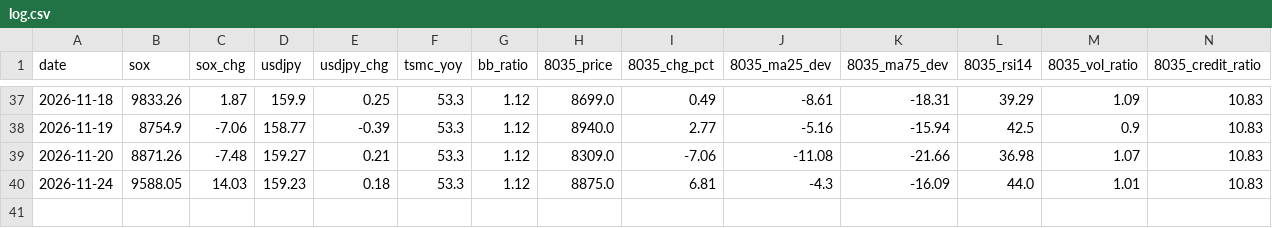
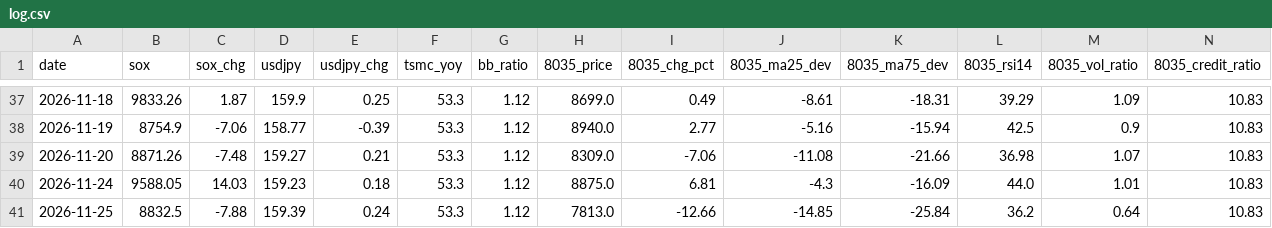
Before and after one commit to Shihooow/semiconductor-ai-dashboard, a CSV file: log.csv, drawn as a sheet; only a part is shown, gaps mark what is left out; rows hold the shown columns only; the diff names each change by its address in the sheet, - before the commit and + after, or states it on an @@ line.

```diff
--- a/log.csv
+++ b/log.csv
+row 41: 2026-11-25 | 8832.5 | -7.88 | 159.39 | 0.24 | 53.3 | 1.12 | 7813.0 | -12.66 | -14.85 | -25.84 | 36.2 | 0.64 | 10.83
```
Also changed, not shown: 1 other file.
